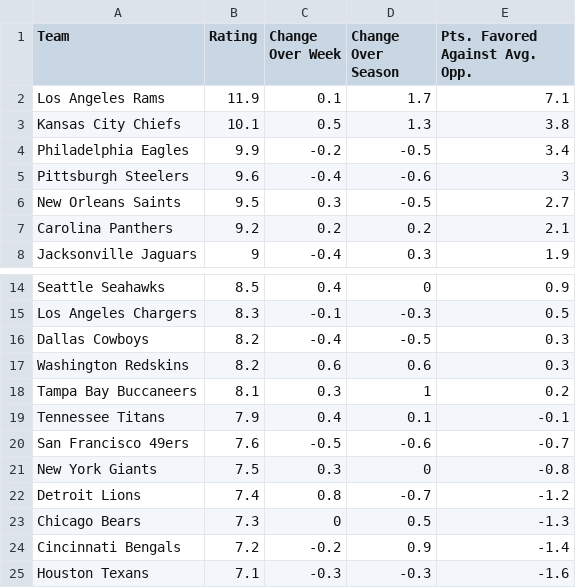
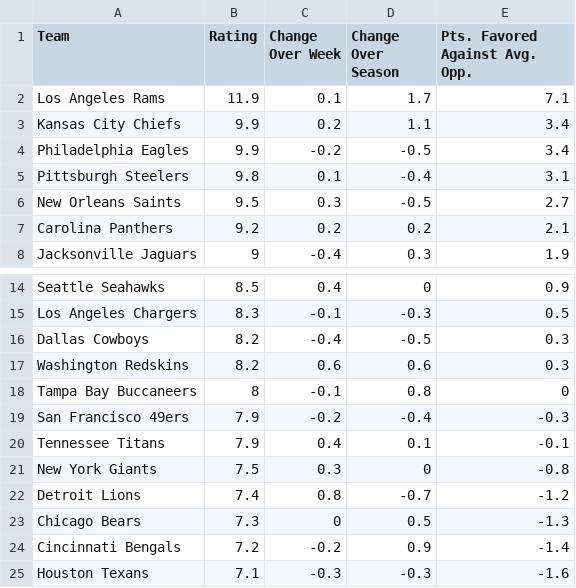
Before and after one commit to tvbassine/tom-nfl-project, a CSV file: tm.mat.week.csv, drawn as a sheet; only a part is shown, gaps mark what is left out.

Commit message:
Add files via upload

```diff
--- a/tm.mat.week.csv
+++ b/tm.mat.week.csv
@@ -2,5 +2,5 @@
 "Los Angeles Rams",11.9,0.1,1.7,7.1
-"Kansas City Chiefs",10.1,0.5,1.3,3.8
+"Kansas City Chiefs",9.9,0.2,1.1,3.4
 "Philadelphia Eagles",9.9,-0.2,-0.5,3.4
-"Pittsburgh Steelers",9.6,-0.4,-0.6,3
+"Pittsburgh Steelers",9.8,0.1,-0.4,3.1
 "New Orleans Saints",9.5,0.3,-0.5,2.7
@@ -17,5 +17,5 @@
 "Washington Redskins",8.2,0.6,0.6,0.3
-"Tampa Bay Buccaneers",8.1,0.3,1,0.2
+"Tampa Bay Buccaneers",8,-0.1,0.8,0
+"San Francisco 49ers",7.9,-0.2,-0.4,-0.3
 "Tennessee Titans",7.9,0.4,0.1,-0.1
-"San Francisco 49ers",7.6,-0.5,-0.6,-0.7
 "New York Giants",7.5,0.3,0,-0.8
```
